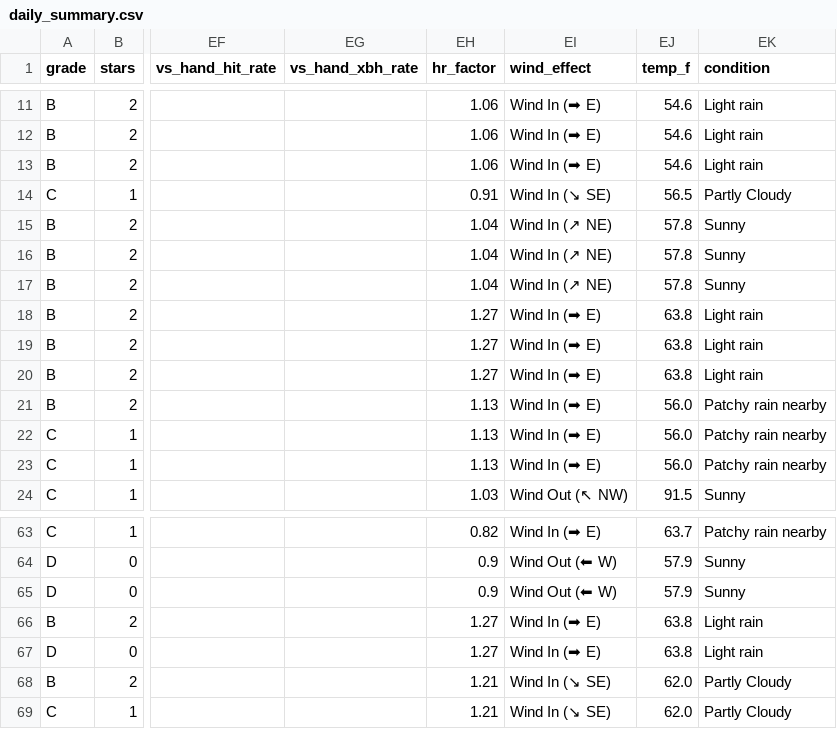
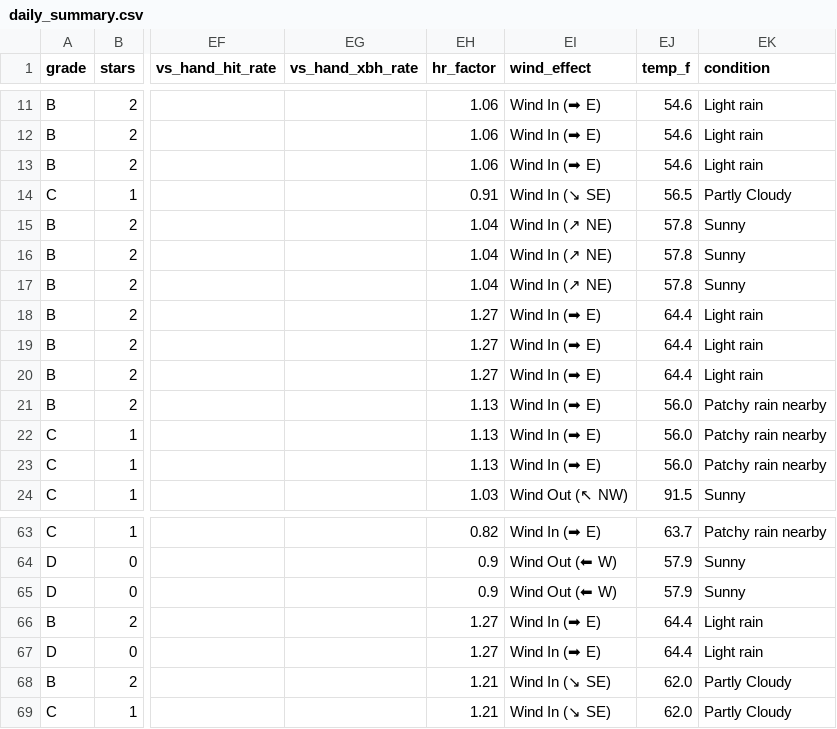
Before and after one commit to prsm-labs/going-yard, a CSV file: public/data/daily_summary.csv, drawn as a sheet; only a part is shown, gaps mark what is left out; the diff names each change by its address in the sheet, - before the commit and + after, or states it on an @@ line.

Commit message:
Daily data update 2026-05-22

```diff
--- a/public/data/daily_summary.csv
+++ b/public/data/daily_summary.csv
-EJ18:EJ20 (temp_f): 63.8
+EJ18:EJ20 (temp_f): 64.4
-EJ66:EJ67 (temp_f): 63.8
+EJ66:EJ67 (temp_f): 64.4
```
Also changed, not shown: 4 other files.
